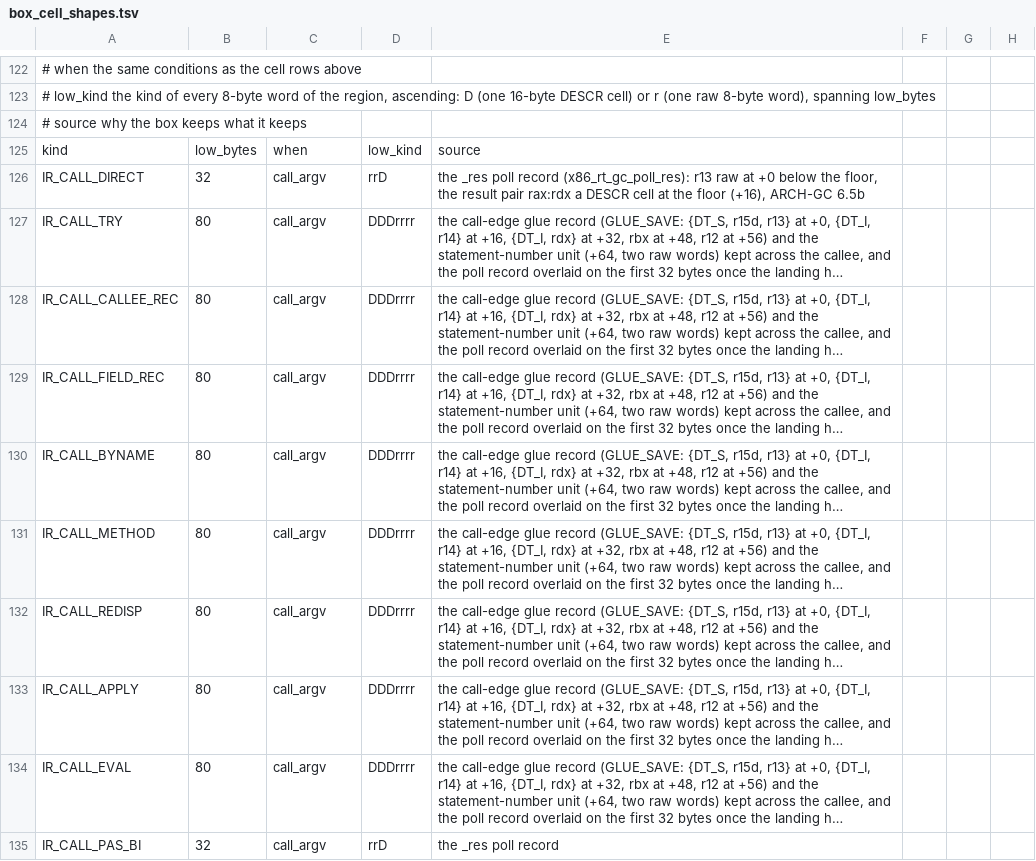
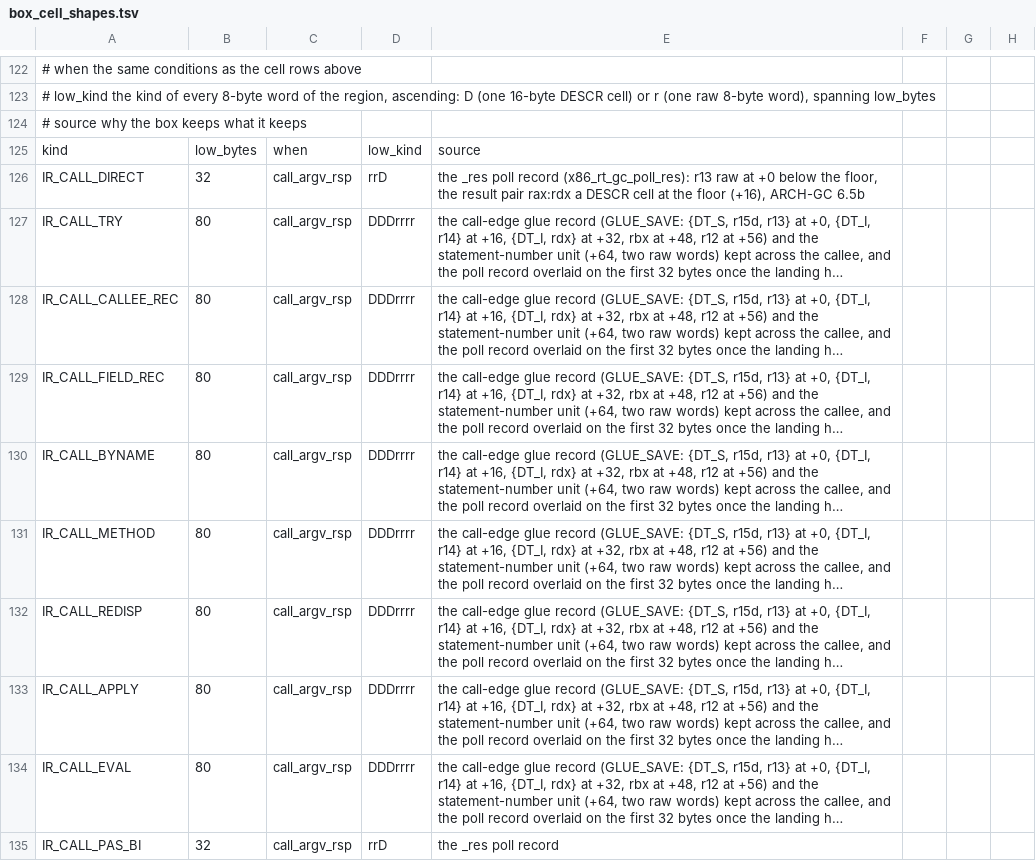
Before and after one commit to snobol4ever/harness, a TSV file: scripts/box_cell_shapes.tsv, drawn as a sheet; only a part is shown, gaps mark what is left out; long unchanged cells end in …; the diff names each change by its address in the sheet, - before the commit and + after, or states it on an @@ line.

Commit message:
box_cell_shapes.tsv low-region rows take the regime condition call_argv_rsp; the layout checker is back at plain E plus K (zeta-layout step 2a, chunk 6, the cto's ruling)
The released rows are summed into K and gpop by the planner, so util_zeta_layout_check.py loses its priv column handling; util_gen_box_cell_shapes.py knows the condition call_argv_rsp (a call kind in a graph that is neither home-frame, resumable nor spine-cells).

```diff
--- a/scripts/box_cell_shapes.tsv
+++ b/scripts/box_cell_shapes.tsv
-C126:C135: call_argv
+C126:C135: call_argv_rsp
```
Also changed, not shown: 2 other files.
